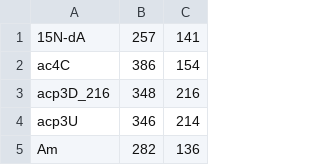
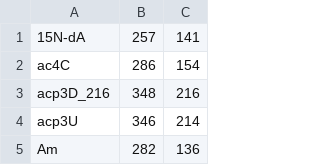
Before and after one commit to ifan2032/dedon, a CSV file: modification.csv, drawn as a sheet; only a part is shown; the diff names each change by its address in the sheet, - before the commit and + after, or states it on an @@ line.

```diff
--- a/modification.csv
+++ b/modification.csv
-B2: 386
+B2: 286
```
Also changed, not shown: input.csv, 6 other files.
